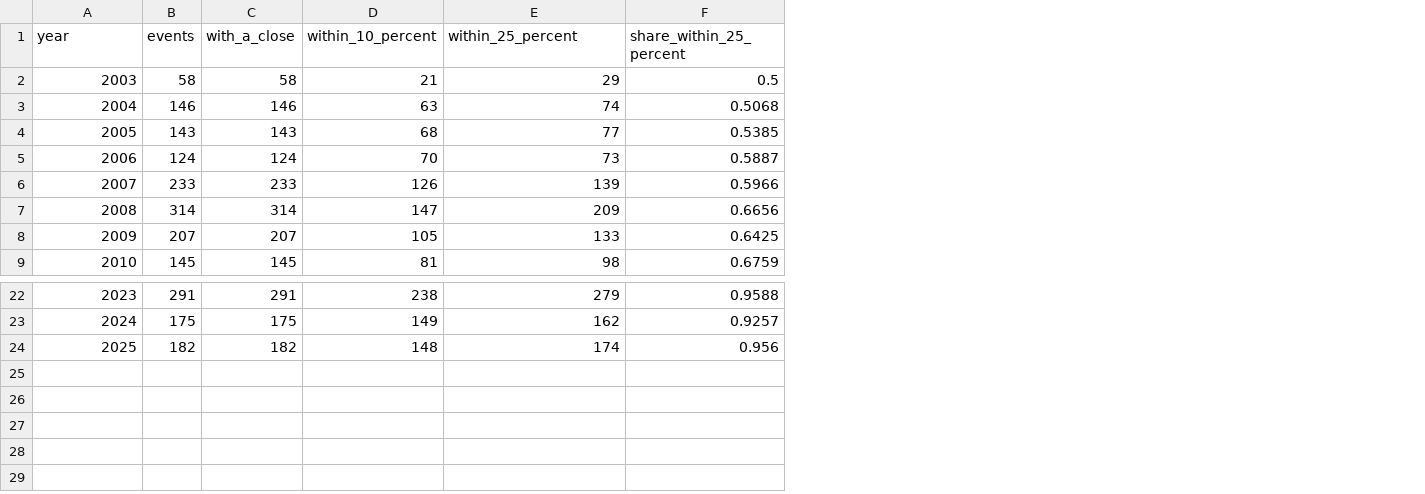
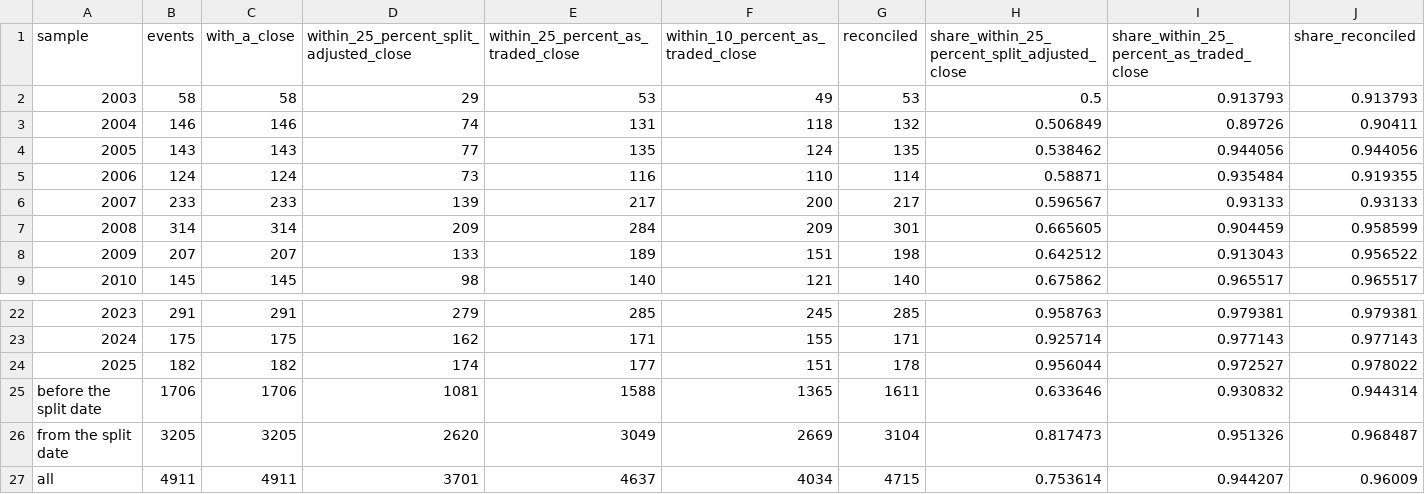
Before and after one commit to mal0ware/quorum, a CSV file: results/mapping_check.csv, drawn as a sheet; only a part is shown, gaps mark what is left out; removed rows and columns are numbered as before the commit, all else as after; the diff names each change by its address in the sheet, - before the commit and + after, or states it on an @@ line.

```diff
--- a/results/mapping_check.csv
+++ b/results/mapping_check.csv
-column D (within_10_percent), rows 2-9: 21 | 63 | 68 | 70 | 126 | 147 | 105 | 81; rows 22-24: 238 | 149 | 148
-column F (share_within_25_percent), rows 2-9: 0.5 | 0.5068 | 0.5385 | 0.5887 | 0.5966 | 0.6656 | 0.6425 | 0.6759; rows 22-24: 0.9588 | 0.9257 | 0.956
+column E, rows 1-9: within_25_percent_as_traded_close | 53 | 131 | 135 | 116 | 217 | 284 | 189 | 140; rows 22-24: 285 | 171 | 177
+column F, rows 1-9: within_10_percent_as_traded_close | 49 | 118 | 124 | 110 | 200 | 209 | 151 | 121; rows 22-24: 245 | 155 | 151
+column G (reconciled), rows 2-9: 53 | 132 | 135 | 114 | 217 | 301 | 198 | 140; rows 22-24: 285 | 171 | 178
+column H, rows 1-9: share_within_25_percent_split_adjusted_close | 0.5 | 0.506849 | 0.538462 | 0.58871 | 0.596567 | 0.665605 | 0.642512 | 0.675862; rows 22-24: 0.958763 | 0.925714 | 0.956044
+column I, rows 1-9: share_within_25_percent_as_traded_close | 0.913793 | 0.89726 | 0.944056 | 0.935484 | 0.93133 | 0.904459 | 0.913043 | 0.965517; rows 22-24: 0.979381 | 0.977143 | 0.972527
+column J (share_reconciled), rows 2-9: 0.913793 | 0.90411 | 0.944056 | 0.919355 | 0.93133 | 0.958599 | 0.956522 | 0.965517; rows 22-24: 0.979381 | 0.977143 | 0.978022
@@ column A (sample) renumbered in row 1 @@
-D1: within_25_percent
+D1: within_25_percent_split_adjusted_close
+row 25: before the split date | 1706 | 1706 | 1081 | 1588 | 1365 | 1611 | 0.633646 | 0.930832 | 0.944314
+row 26: from the split date | 3205 | 3205 | 2620 | 3049 | 2669 | 3104 | 0.817473 | 0.951326 | 0.968487
+row 27: all | 4911 | 4911 | 3701 | 4637 | 4034 | 4715 | 0.753614 | 0.944207 | 0.96009
```
Also changed, not shown: results/by_year.csv, results/calendar_time_tests.csv, 17 other files.
